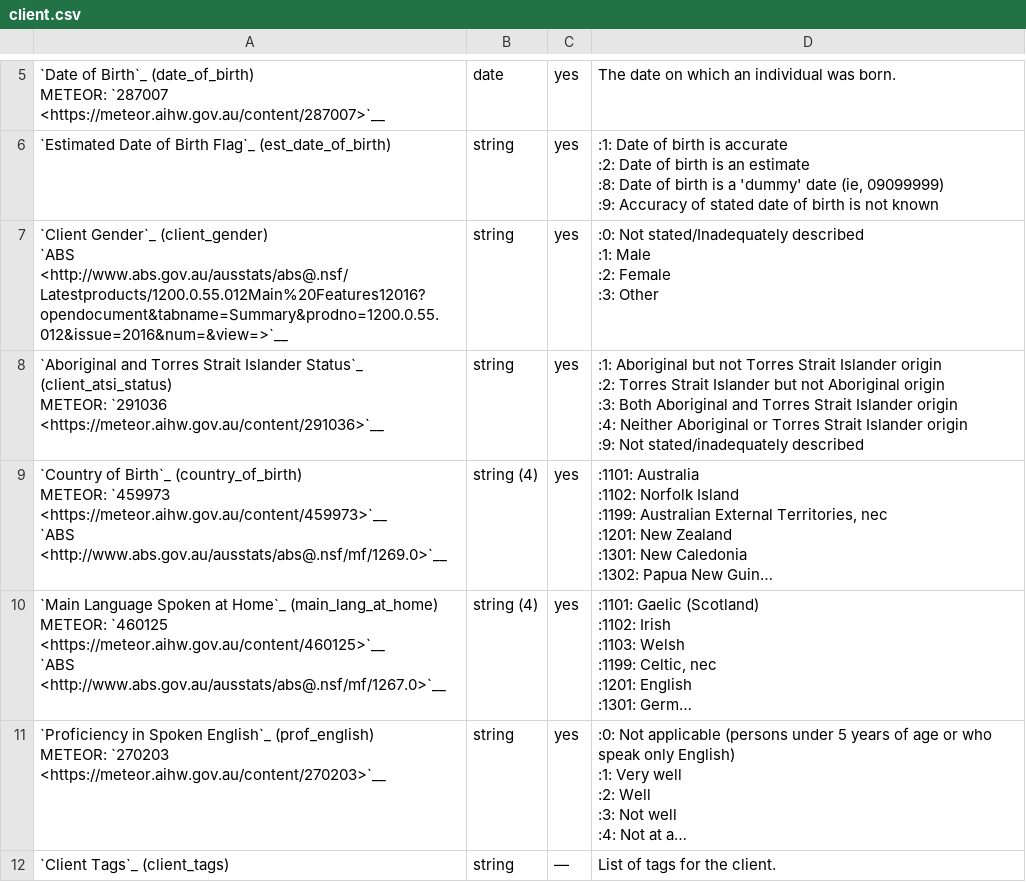
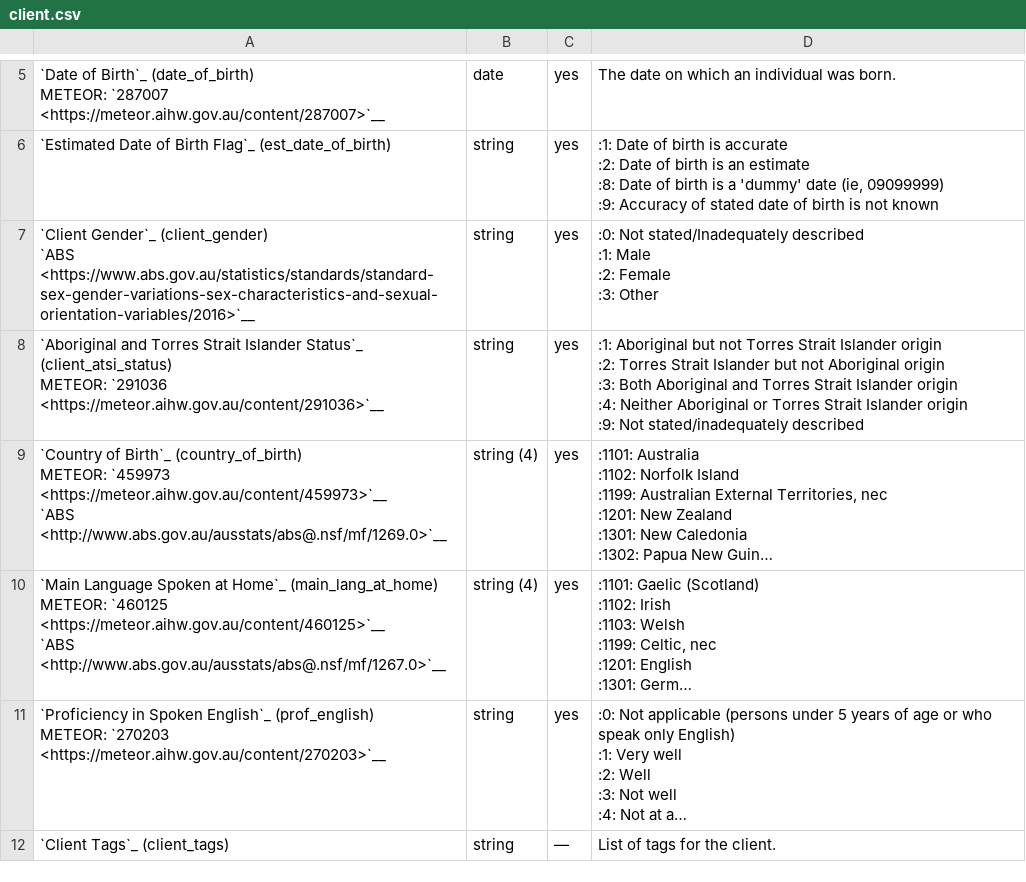
Before and after one commit to logicly-au/pmhc-mds-spec, a CSV file: doc/record/client.csv, drawn as a sheet; only a part is shown, gaps mark what is left out; long unchanged cells end in ….

```diff
--- a/doc/record/client.csv
+++ b/doc/record/client.csv
@@ -23,10 +23,10 @@ METEOR: `287007 <https://meteor.aihw.gov.au/content/287007>`__",date,yes,"The da
 :9: Accuracy of stated date of birth is not known"
-"`Client Gender`_ (client_gender)
-
-
-
-`ABS <http://www.abs.gov.au/ausstats/abs@.nsf/Latestproducts/1200.0.55.012Main%20Features12016?opendocument&tabname=Summary&prodno=1200.0.55.012&issue=2016&num=&view=>`__",string,yes,":0: Not stated/Inadequately described
-:1: Male
-:2: Female
-:3: Other"
+"`Client Gender`_ (client_gender)
+
+
+
+`ABS <https://www.abs.gov.au/statistics/standards/standard-sex-gender-variations-sex-characteristics-and-sexual-orientation-variables/2016>`__",string,yes,":0: Not stated/Inadequately described
+:1: Male
+:2: Female
+:3: Other"
 "`Aboriginal and Torres Strait Islander Status`_ (client_atsi_status)
```
Also changed, not shown: 7 other files.
